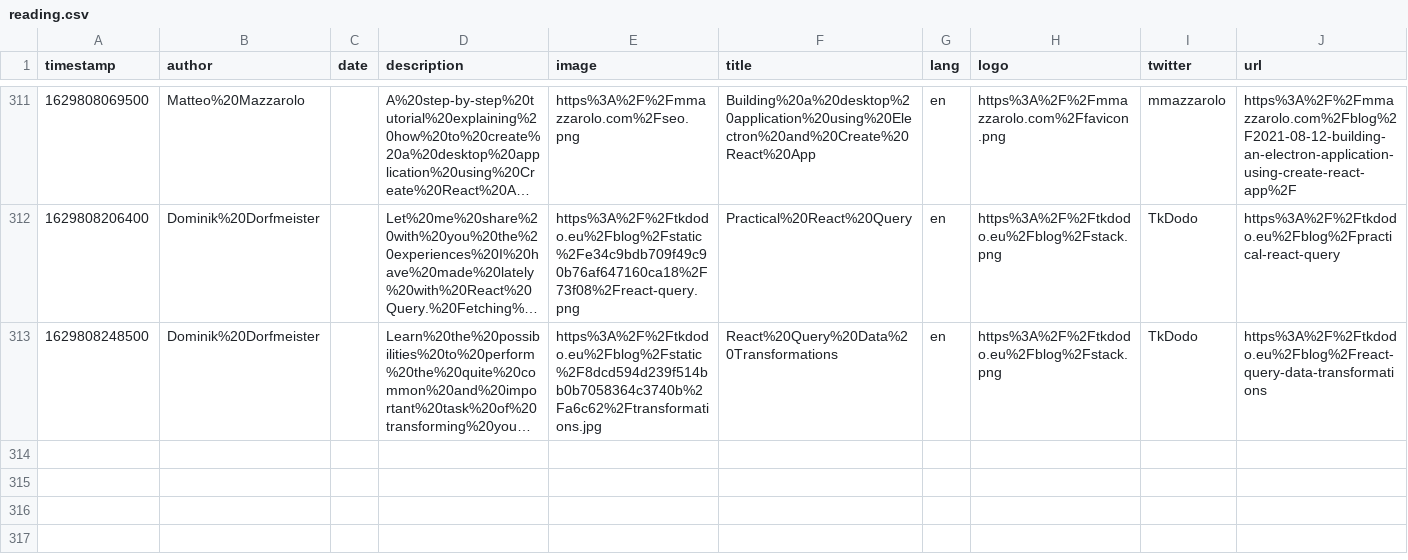
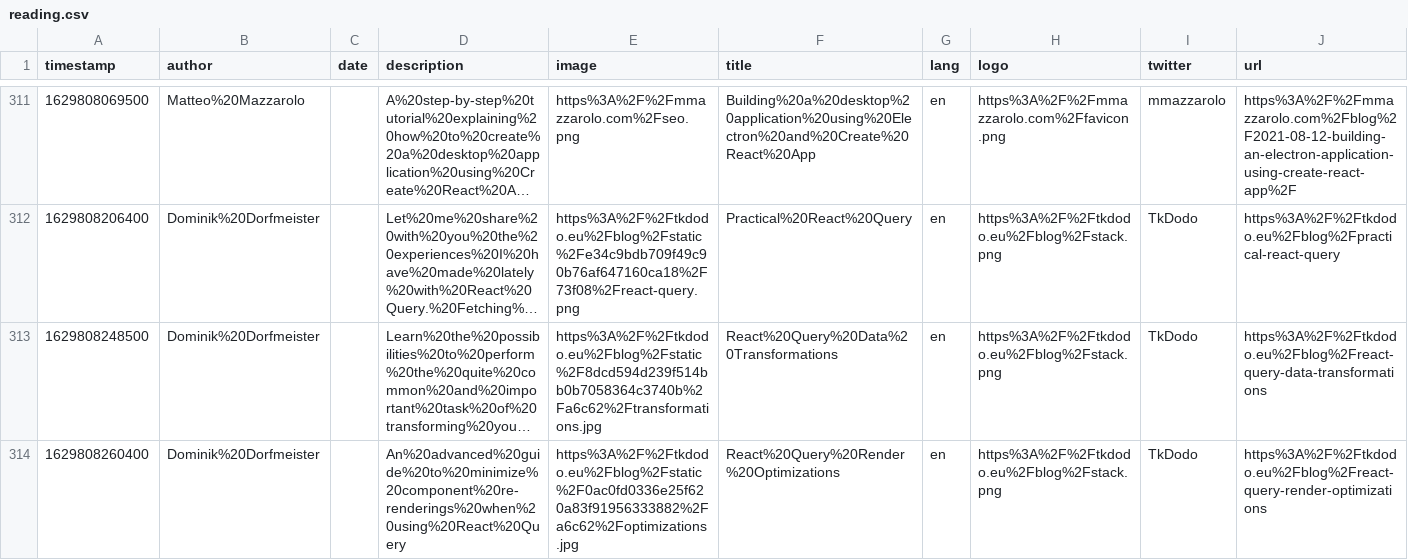
Before and after one commit to eckertalex/database, a CSV file: reading.csv, drawn as a sheet; only a part is shown, gaps mark what is left out; long unchanged cells end in …; the diff names each change by its address in the sheet, - before the commit and + after, or states it on an @@ line.

Commit message:
gitrows: Add https://tkdodo.eu/blog/react-query-render-optimizations

```diff
--- a/reading.csv
+++ b/reading.csv
+row 314: 1629808260400 | Dominik%20Dorfmeister |  | An%20advanced%20guide%20to%20minimize%20component%20re-renderings%20when%20using%20React%20Query | https%3A%2F%2Ftkdodo.eu%2Fblog%2Fstatic%2F0ac0fd0336e25f620a83f91956333882%2Fa6c62%2Foptimizations.jpg | React%20Query%20Render%20Optimizations | en | https%3A%2F%2Ftkdodo.eu%2Fblog%2Fstack.png | TkDodo | https%3A%2F%2Ftkdodo.eu%2Fblog%2Freact-query-render-optimizations
```
